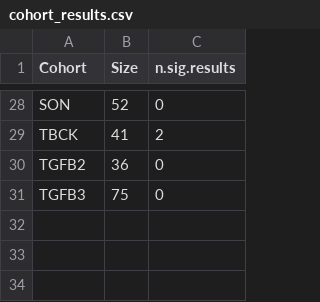
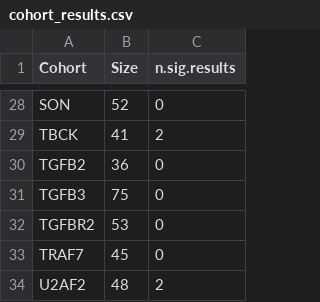
Before and after one commit to P2GX/gpsea-cs, a CSV file: supplement/cohort_results.csv, drawn as a sheet; only a part is shown, gaps mark what is left out; the diff names each change by its address in the sheet, - before the commit and + after, or states it on an @@ line.

```diff
--- a/supplement/cohort_results.csv
+++ b/supplement/cohort_results.csv
+row 32: TGFBR2 | 53 | 0
+row 33: TRAF7 | 45 | 0
+row 34: U2AF2 | 48 | 2
```
Also changed, not shown: supplement/mf_analysis.csv, 7 other files.
